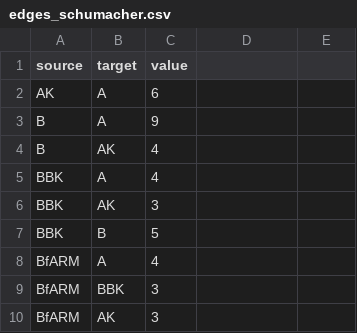
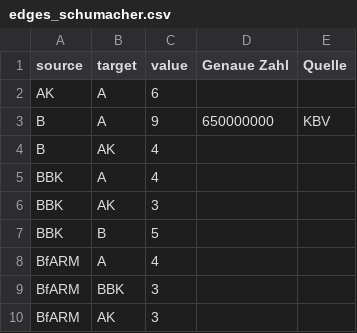
Before and after one commit to jakobschumacher/oegd_network, a CSV file: edges_schumacher.csv, drawn as a sheet; only a part is shown; the diff names each change by its address in the sheet, - before the commit and + after, or states it on an @@ line.

```diff
--- a/edges_schumacher.csv
+++ b/edges_schumacher.csv
-D1: (empty)
+D1: Genaue Zahl
-E1: (empty)
+E1: Quelle
-D3 (Genaue Zahl): (empty)
+D3 (Genaue Zahl): 650000000
-E3 (Quelle): (empty)
+E3 (Quelle): KBV
```
Also changed, not shown: 3 other files.
